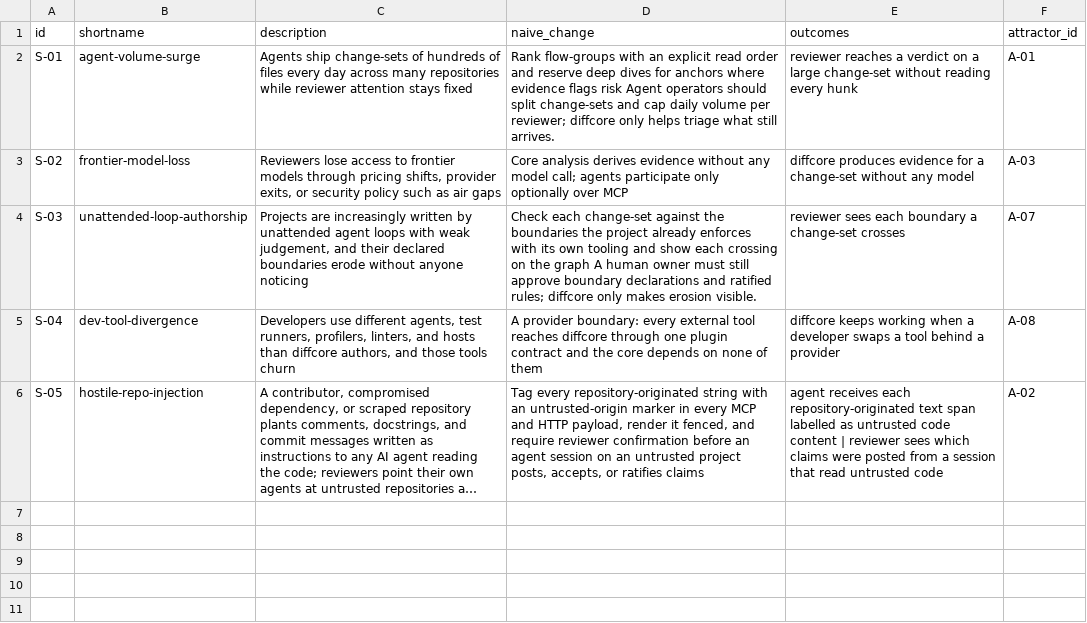
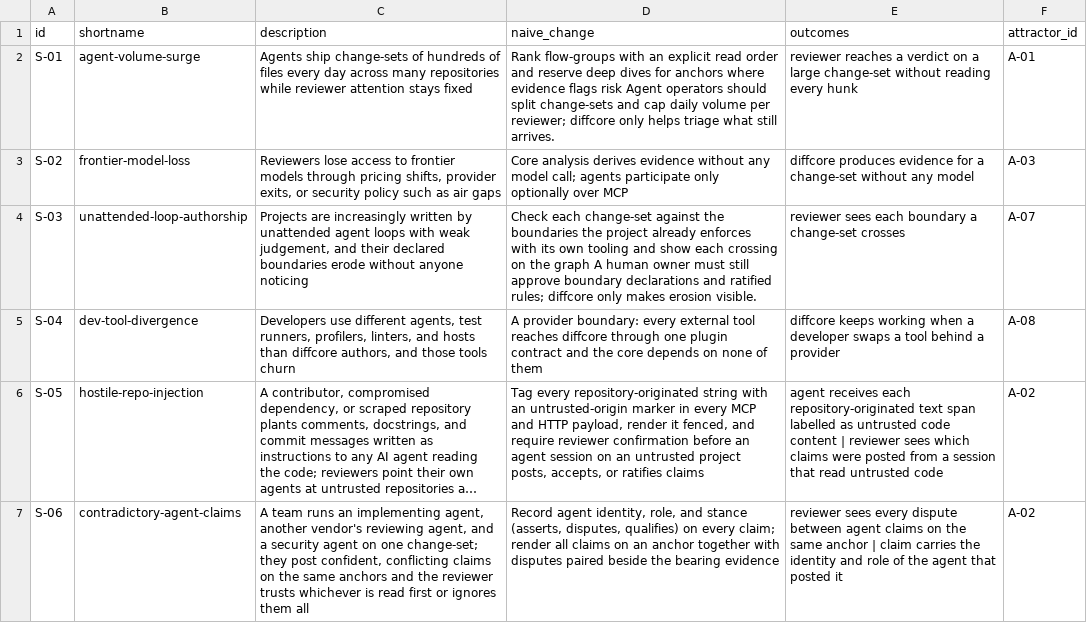
Before and after one commit to mikenrafter/diff-core, a CSV file: residual/stressors.csv, drawn as a sheet; long unchanged cells end in …; the diff names each change by its address in the sheet, - before the commit and + after, or states it on an @@ line.

```diff
--- a/residual/stressors.csv
+++ b/residual/stressors.csv
+row 7: S-06 | contradictory-agent-claims | A team runs an implementing agent, another vendor's reviewing agent, and a security agent on one change-set; they post confident, conflicting claims on the same anchors and the reviewer trusts whichever is read first or ignores them all | Record agent identity, role, and stance (asserts, disputes, qualifies) on every claim; render all claims on an anchor together with disputes paired beside the bearing evidence | reviewer sees every dispute between agent claims on the same anchor | claim carries the identity and role of the agent that posted it | A-02
```
Also changed, not shown: 1 other file.
